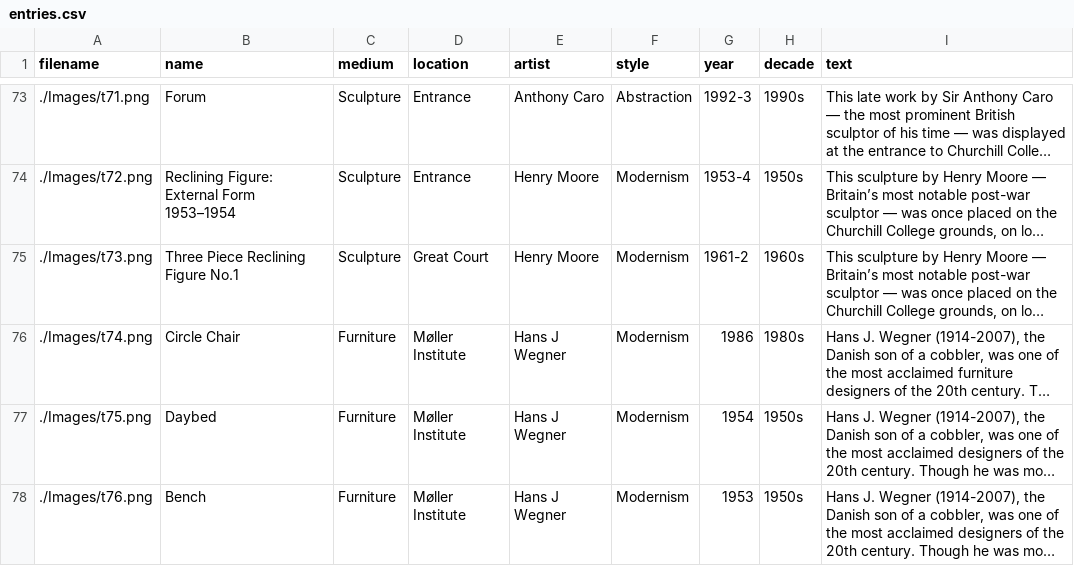
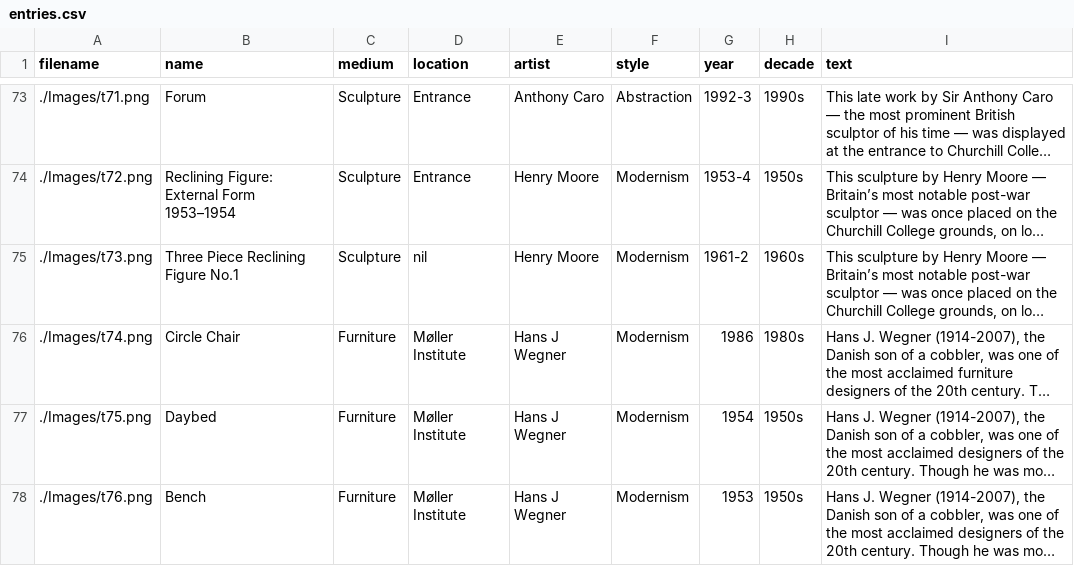
Before and after one commit to ChurchillCol/exhibition.github.io, a CSV file: entries.csv, drawn as a sheet; only a part is shown, gaps mark what is left out; long unchanged cells end in …; the diff covers the shown part only; the diff names each change by its address in the sheet, - before the commit and + after, or states it on an @@ line.

```diff
--- a/entries.csv
+++ b/entries.csv
-D75 (location): Great Court
+D75 (location): nil
```
Also changed, not shown: 35 edited cells elsewhere in this file.
